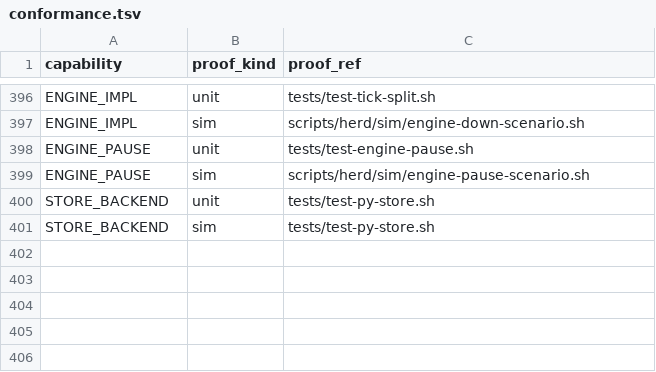
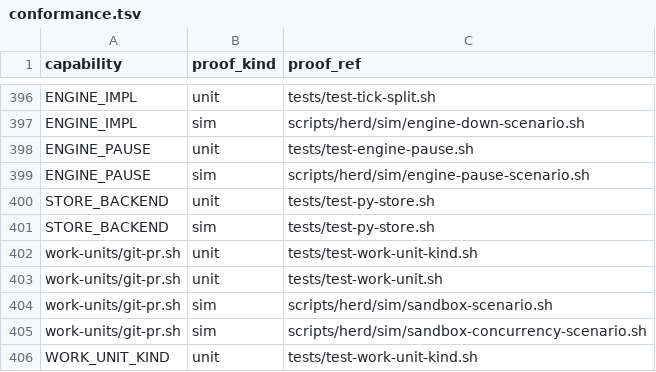
Before and after one commit to briankeegan1/herdkit, a TSV file: templates/conformance.tsv, drawn as a sheet; only a part is shown, gaps mark what is left out.

```diff
--- a/templates/conformance.tsv
+++ b/templates/conformance.tsv
@@ -401 +401,6 @@ STORE_BACKEND	unit	tests/test-py-store.sh
 STORE_BACKEND	sim	tests/test-py-store.sh
+work-units/git-pr.sh	unit	tests/test-work-unit-kind.sh
+work-units/git-pr.sh	unit	tests/test-work-unit.sh
+work-units/git-pr.sh	sim	scripts/herd/sim/sandbox-scenario.sh
+work-units/git-pr.sh	sim	scripts/herd/sim/sandbox-concurrency-scenario.sh
+WORK_UNIT_KIND	unit	tests/test-work-unit-kind.sh
```
Also changed, not shown: templates/capabilities.tsv, 5 other files.
